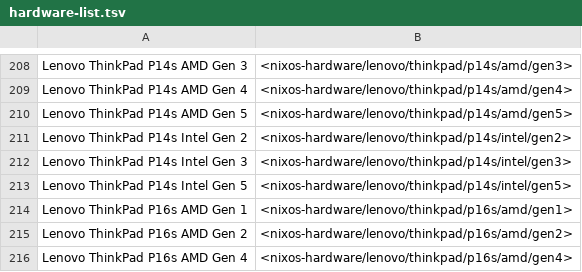
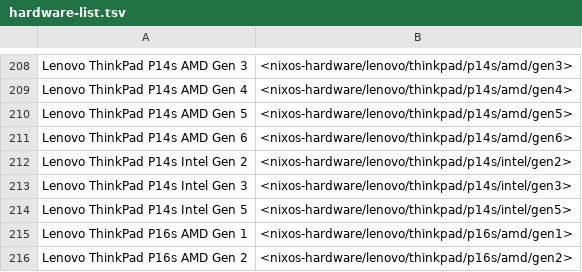
Before and after one commit to yvan-sraka/ricochets, a TSV file: hardware-list.tsv, drawn as a sheet; only a part is shown, gaps mark what is left out; the shorter side is filled out with more unchanged rows.

Commit message:
Bump lock files

```diff
--- a/hardware-list.tsv
+++ b/hardware-list.tsv
@@ -210,2 +210,3 @@ Lenovo ThinkPad P14s AMD Gen 4	<nixos-hardware/lenovo/thinkpad/p14s/amd/gen4>
 Lenovo ThinkPad P14s AMD Gen 5	<nixos-hardware/lenovo/thinkpad/p14s/amd/gen5>
+Lenovo ThinkPad P14s AMD Gen 6	<nixos-hardware/lenovo/thinkpad/p14s/amd/gen6>
 Lenovo ThinkPad P14s Intel Gen 2	<nixos-hardware/lenovo/thinkpad/p14s/intel/gen2>
```
